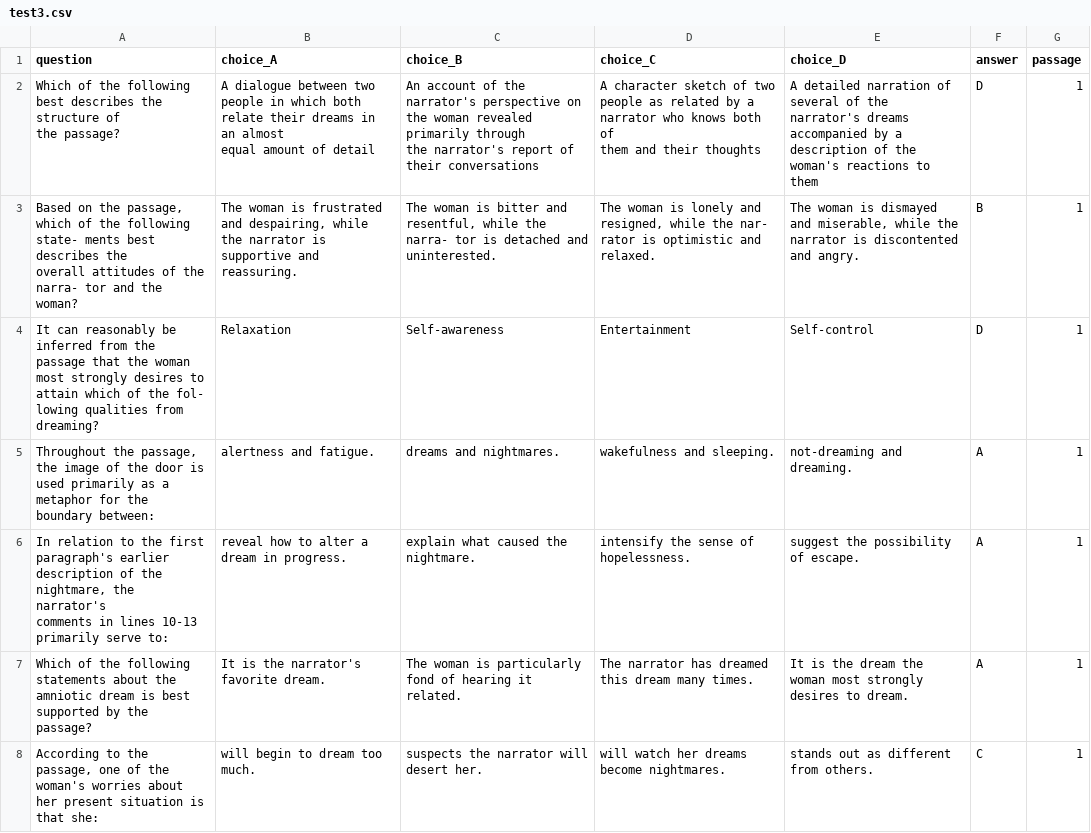
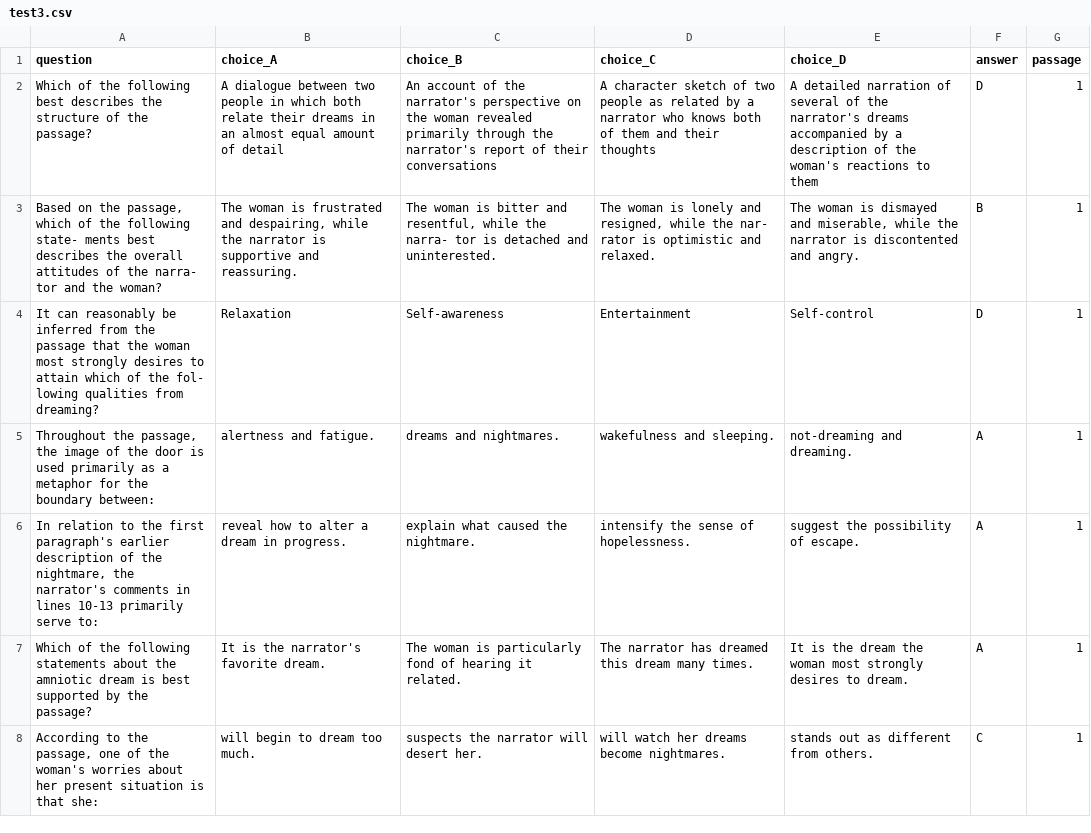
Before and after one commit to dustin-wu/dwu44-mwang102-cs2470-final-project, a CSV file: all_data/questions/test3.csv, drawn as a sheet; only a part is shown; ↵ is a line break in a cell; the diff covers the shown part only; the diff names each change by its address in the sheet, - before the commit and + after, or states it on an @@ line.

Commit message:
added data collection functions

```diff
--- a/all_data/questions/test3.csv
+++ b/all_data/questions/test3.csv
-A2 (question): …the passage?
+A2 (question): …the passage?
-B2 (choice_A): …of detail
+B2 (choice_A): …of detail
-C2 (choice_B): …their conversations
+C2 (choice_B): …their conversations
-D2 (choice_C): …their thoughts
+D2 (choice_C): …their thoughts
-E2 (choice_D): …to them
+E2 (choice_D): …to them
-A3 (question): …the woman?
+A3 (question): …the woman?
-B3 (choice_A): …and ↵ reassuring.
+B3 (choice_A): …and reassuring.
-A4 (question): …from dreaming?
+A4 (question): …from dreaming?
-A5 (question): …boundary between:
+A5 (question): …boundary between:
-A6 (question): …serve to:
+A6 (question): …serve to:
-A7 (question): …the ↵ passage?
+A7 (question): …the passage?
-A8 (question): …that she:
+A8 (question): …that she:
```
Also changed, not shown: 31 edited cells elsewhere in this file, all_data/questions/test10.csv, all_data/questions/test5.csv, 8 other files.
